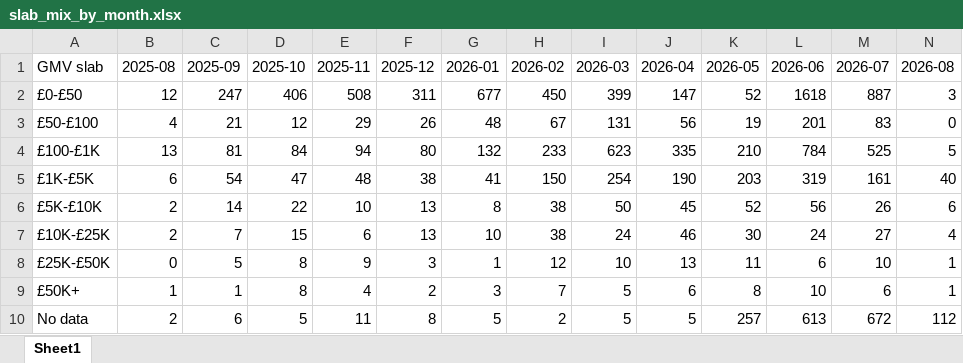
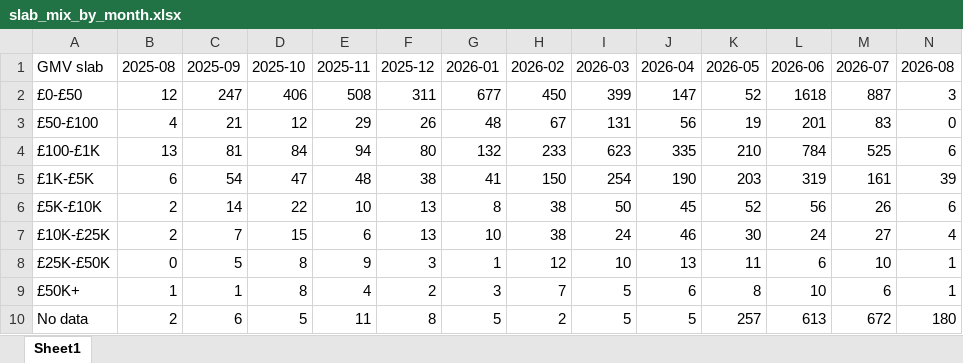
Before and after one commit to aviralgarg-commits/vahdam-sampling-dashboard, an Excel workbook: slab_mix_by_month.xlsx, sheet Sheet1, drawn as a sheet; values as stored, in another font and other column widths than the file's, no borders; the diff names each change by its address in the sheet, - before the commit and + after, or states it on an @@ line.

```diff
--- a/slab_mix_by_month.xlsx (sheet Sheet1)
+++ b/slab_mix_by_month.xlsx (sheet Sheet1)
-N4 (2026-08): 5
+N4 (2026-08): 6
-N5 (2026-08): 40
+N5 (2026-08): 39
-N10 (2026-08): 112
+N10 (2026-08): 180
```
Also changed, not shown: chase_list.xlsx, creator_monthly_video_gmv.xlsx, 5 other files.
